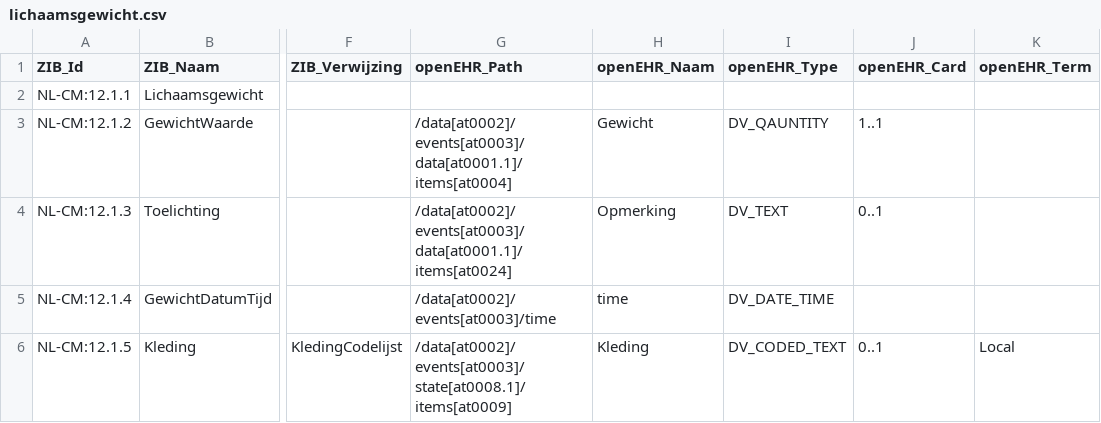
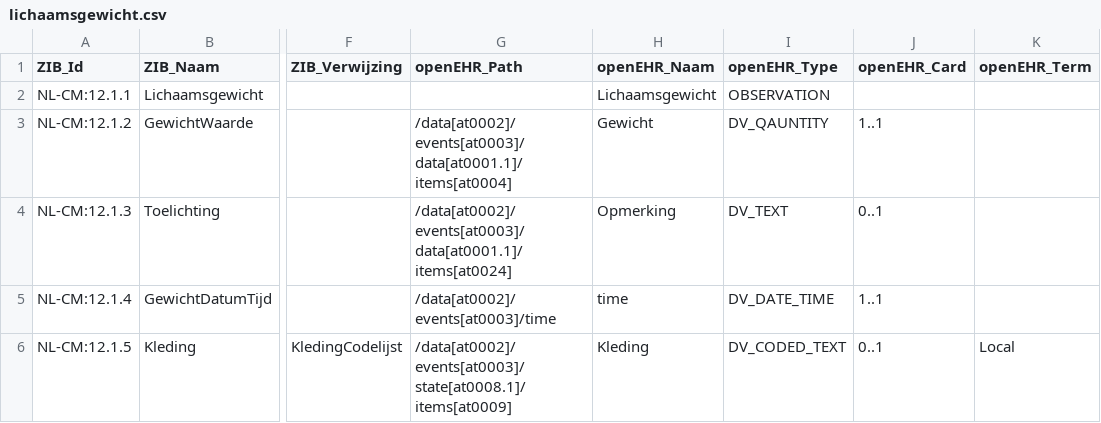
Before and after one commit to um-datahub/ZIBs-on-openEHR, a CSV file: data/mappings/lichaamsgewicht.csv, drawn as a sheet; only a part is shown, gaps mark what is left out; the diff names each change by its address in the sheet, - before the commit and + after, or states it on an @@ line.

```diff
--- a/data/mappings/lichaamsgewicht.csv
+++ b/data/mappings/lichaamsgewicht.csv
-H2 (openEHR_Naam): (empty)
+H2 (openEHR_Naam): Lichaamsgewicht
-I2 (openEHR_Type): (empty)
+I2 (openEHR_Type): OBSERVATION
-J5 (openEHR_Card): (empty)
+J5 (openEHR_Card): 1..1
```
Also changed, not shown: data/mappings/hartfrequentie.csv, data/mappings/polsfrequentie.csv, 1 other file.
